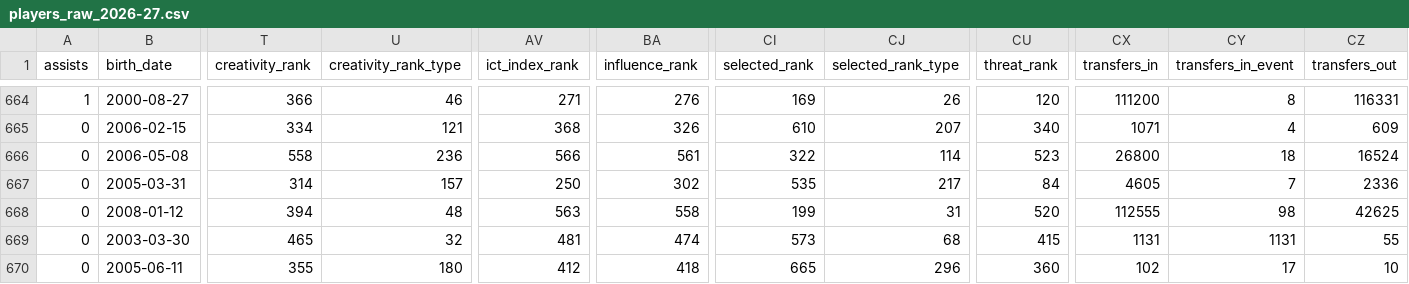
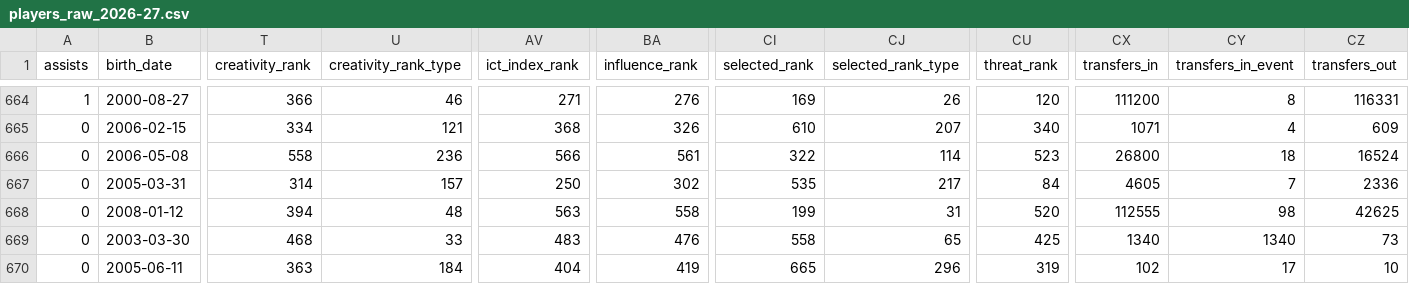
Before and after one commit to justinwaddy/schwaddy-fpl, a CSV file: data/players_raw_2026-27.csv, drawn as a sheet; only a part is shown, gaps mark what is left out; the diff covers the shown part only; the diff names each change by its address in the sheet, - before the commit and + after, or states it on an @@ line.

```diff
--- a/data/players_raw_2026-27.csv
+++ b/data/players_raw_2026-27.csv
-T669 (creativity_rank): 465
+T669 (creativity_rank): 468
-U669 (creativity_rank_type): 32
+U669 (creativity_rank_type): 33
-AV669 (ict_index_rank): 481
+AV669 (ict_index_rank): 483
-BA669 (influence_rank): 474
+BA669 (influence_rank): 476
-CI669 (selected_rank): 573
+CI669 (selected_rank): 558
-CJ669 (selected_rank_type): 68
+CJ669 (selected_rank_type): 65
-CU669 (threat_rank): 415
+CU669 (threat_rank): 425
-CX669 (transfers_in): 1131
+CX669 (transfers_in): 1340
-CY669 (transfers_in_event): 1131
+CY669 (transfers_in_event): 1340
-CZ669 (transfers_out): 55
+CZ669 (transfers_out): 73
-T670 (creativity_rank): 355
+T670 (creativity_rank): 363
-U670 (creativity_rank_type): 180
+U670 (creativity_rank_type): 184
-AV670 (ict_index_rank): 412
+AV670 (ict_index_rank): 404
-BA670 (influence_rank): 418
+BA670 (influence_rank): 419
-CU670 (threat_rank): 360
+CU670 (threat_rank): 319
```
Also changed, not shown: 8 edited cells elsewhere in this file, 14 other files.
